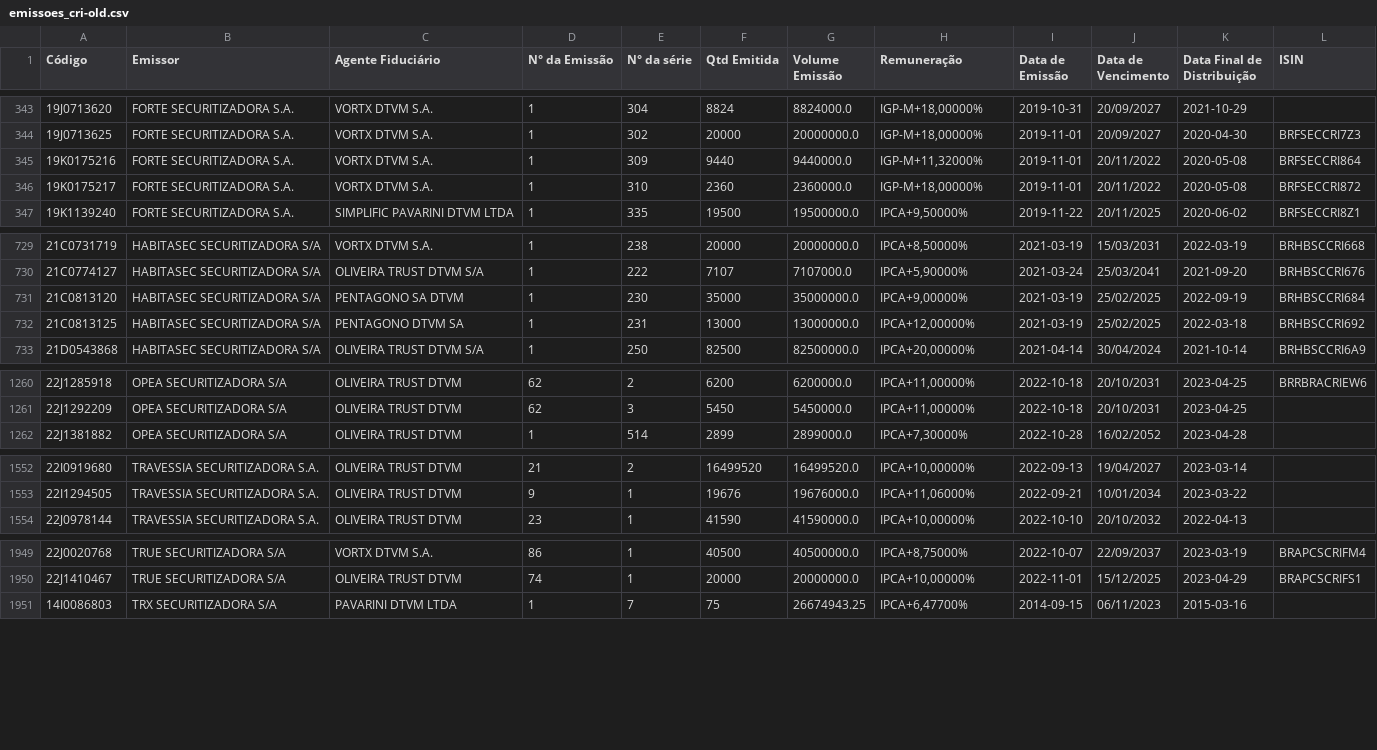
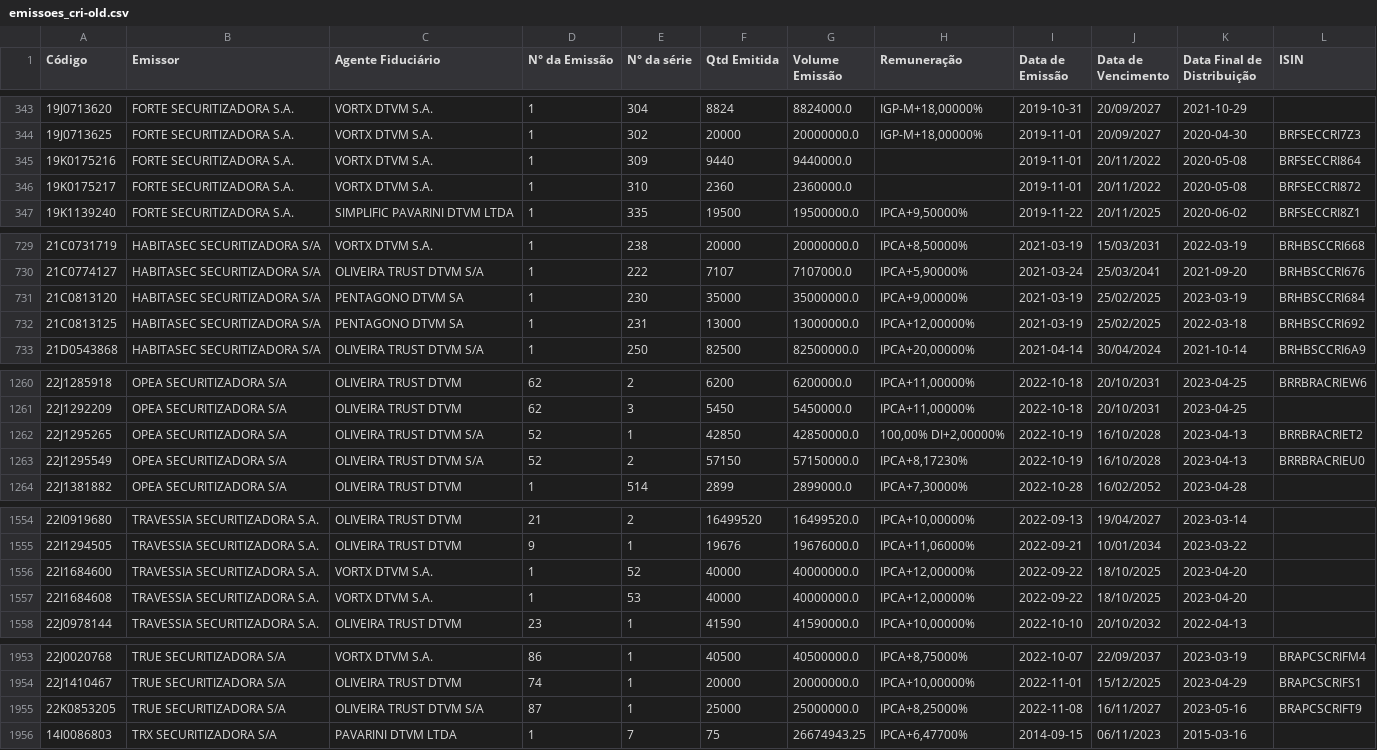
Before and after one commit to moderfla/scraper_cri_cetip, a CSV file: emissoes_cri-old.csv, drawn as a sheet; only a part is shown, gaps mark what is left out; the diff covers the shown part only.

```diff
--- a/emissoes_cri-old.csv
+++ b/emissoes_cri-old.csv
@@ -344,4 +344,4 @@ Código,Emissor,Agente Fiduciário,N° da Emissão,N° da série,Qtd Emitida,Vol
 19J0713625,FORTE SECURITIZADORA S.A.,VORTX DTVM S.A.,1,302,20000,20000000.0,"IGP-M+18,00000%",2019-11-01,20/09/2027,2020-04-30,BRFSECCRI7Z3
-19K0175216,FORTE SECURITIZADORA S.A.,VORTX DTVM S.A.,1,309,9440,9440000.0,"IGP-M+11,32000%",2019-11-01,20/11/2022,2020-05-08,BRFSECCRI864
-19K0175217,FORTE SECURITIZADORA S.A.,VORTX DTVM S.A.,1,310,2360,2360000.0,"IGP-M+18,00000%",2019-11-01,20/11/2022,2020-05-08,BRFSECCRI872
+19K0175216,FORTE SECURITIZADORA S.A.,VORTX DTVM S.A.,1,309,9440,9440000.0,,2019-11-01,20/11/2022,2020-05-08,BRFSECCRI864
+19K0175217,FORTE SECURITIZADORA S.A.,VORTX DTVM S.A.,1,310,2360,2360000.0,,2019-11-01,20/11/2022,2020-05-08,BRFSECCRI872
 19K1139240,FORTE SECURITIZADORA S.A.,SIMPLIFIC PAVARINI DTVM LTDA,1,335,19500,19500000.0,"IPCA+9,50000%",2019-11-22,20/11/2025,2020-06-02,BRFSECCRI8Z1
@@ -730,3 +730,3 @@ Código,Emissor,Agente Fiduciário,N° da Emissão,N° da série,Qtd Emitida,Vol
 21C0774127,HABITASEC SECURITIZADORA S/A,OLIVEIRA TRUST DTVM S/A,1,222,7107,7107000.0,"IPCA+5,90000%",2021-03-24,25/03/2041,2021-09-20,BRHBSCCRI676
-21C0813120,HABITASEC SECURITIZADORA S/A,PENTAGONO SA DTVM,1,230,35000,35000000.0,"IPCA+9,00000%",2021-03-19,25/02/2025,2022-09-19,BRHBSCCRI684
+21C0813120,HABITASEC SECURITIZADORA S/A,PENTAGONO DTVM SA,1,230,35000,35000000.0,"IPCA+9,00000%",2021-03-19,25/02/2025,2023-03-19,BRHBSCCRI684
 21C0813125,HABITASEC SECURITIZADORA S/A,PENTAGONO DTVM SA,1,231,13000,13000000.0,"IPCA+12,00000%",2021-03-19,25/02/2025,2022-03-18,BRHBSCCRI692
@@ -1261,2 +1261,4 @@ Código,Emissor,Agente Fiduciário,N° da Emissão,N° da série,Qtd Emitida,Vol
 22J1292209,OPEA SECURITIZADORA S/A,OLIVEIRA TRUST DTVM,62,3,5450,5450000.0,"IPCA+11,00000%",2022-10-18,20/10/2031,2023-04-25,
+22J1295265,OPEA SECURITIZADORA S/A,OLIVEIRA TRUST DTVM S/A,52,1,42850,42850000.0,"100,00%  DI+2,00000%",2022-10-19,16/10/2028,2023-04-13,BRRBRACRIET2
+22J1295549,OPEA SECURITIZADORA S/A,OLIVEIRA TRUST DTVM S/A,52,2,57150,57150000.0,"IPCA+8,17230%",2022-10-19,16/10/2028,2023-04-13,BRRBRACRIEU0
 22J1381882,OPEA SECURITIZADORA S/A,OLIVEIRA TRUST DTVM,1,514,2899,2899000.0,"IPCA+7,30000%",2022-10-28,16/02/2052,2023-04-28,
@@ -1553,2 +1555,4 @@ Código,Emissor,Agente Fiduciário,N° da Emissão,N° da série,Qtd Emitida,Vol
 22I1294505,TRAVESSIA SECURITIZADORA S.A.,OLIVEIRA TRUST DTVM,9,1,19676,19676000.0,"IPCA+11,06000%",2022-09-21,10/01/2034,2023-03-22,
+22I1684600,TRAVESSIA SECURITIZADORA S.A.,VORTX DTVM S.A.,1,52,40000,40000000.0,"IPCA+12,00000%",2022-09-22,18/10/2025,2023-04-20,
+22I1684608,TRAVESSIA SECURITIZADORA S.A.,VORTX DTVM S.A.,1,53,40000,40000000.0,"IPCA+12,00000%",2022-09-22,18/10/2025,2023-04-20,
 22J0978144,TRAVESSIA SECURITIZADORA S.A.,OLIVEIRA TRUST DTVM,23,1,41590,41590000.0,"IPCA+10,00000%",2022-10-10,20/10/2032,2022-04-13,
@@ -1950,2 +1954,3 @@ Código,Emissor,Agente Fiduciário,N° da Emissão,N° da série,Qtd Emitida,Vol
 22J1410467,TRUE  SECURITIZADORA S/A,OLIVEIRA TRUST DTVM,74,1,20000,20000000.0,"IPCA+10,00000%",2022-11-01,15/12/2025,2023-04-29,BRAPCSCRIFS1
+22K0853205,TRUE  SECURITIZADORA S/A,OLIVEIRA TRUST DTVM S/A,87,1,25000,25000000.0,"IPCA+8,25000%",2022-11-08,16/11/2027,2023-05-16,BRAPCSCRIFT9
 14I0086803,TRX SECURITIZADORA S/A,PAVARINI DTVM LTDA,1,7,75,26674943.25,"IPCA+6,47700%",2014-09-15,06/11/2023,2015-03-16,
```
Also changed, not shown: 3 edited cells elsewhere in this file, 1 other file.
